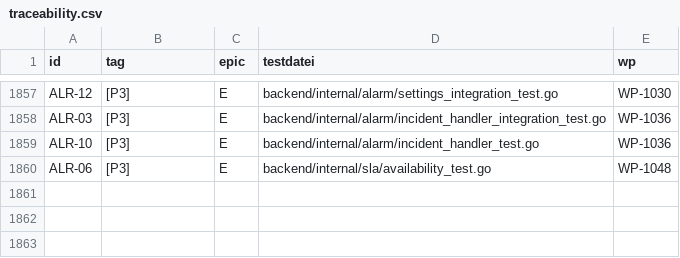
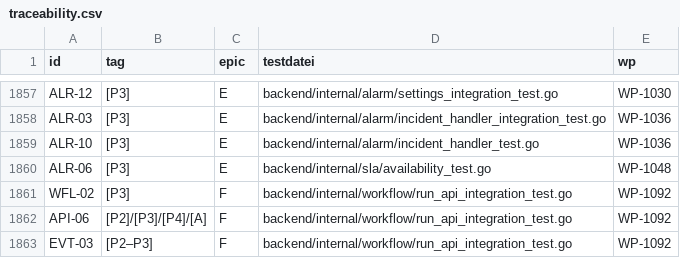
Before and after one commit to DataHub-Chiemgau/Reticora-CMDB, a CSV file: docs/traceability.csv, drawn as a sheet; only a part is shown, gaps mark what is left out; the diff names each change by its address in the sheet, - before the commit and + after, or states it on an @@ line.

```diff
--- a/docs/traceability.csv
+++ b/docs/traceability.csv
+row 1861: WFL-02 | [P3] | F | backend/internal/workflow/run_api_integration_test.go | WP-1092
+row 1862: API-06 | [P2]/[P3]/[P4]/[A] | F | backend/internal/workflow/run_api_integration_test.go | WP-1092
+row 1863: EVT-03 | [P2–P3] | F | backend/internal/workflow/run_api_integration_test.go | WP-1092
```
Also changed, not shown: 22 other files.
